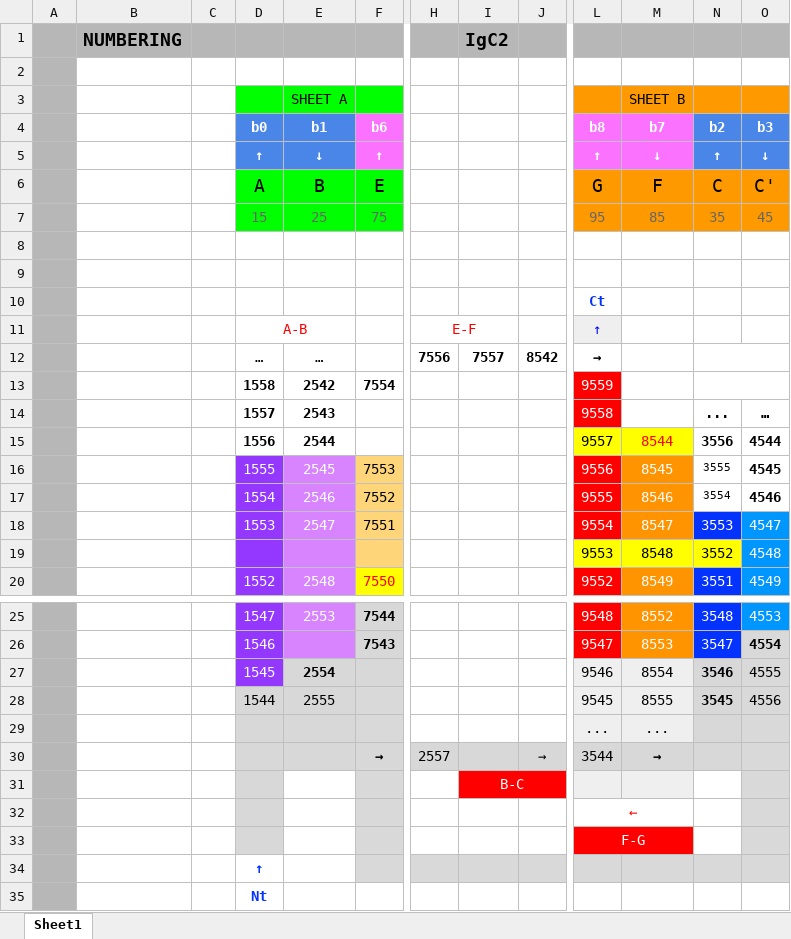
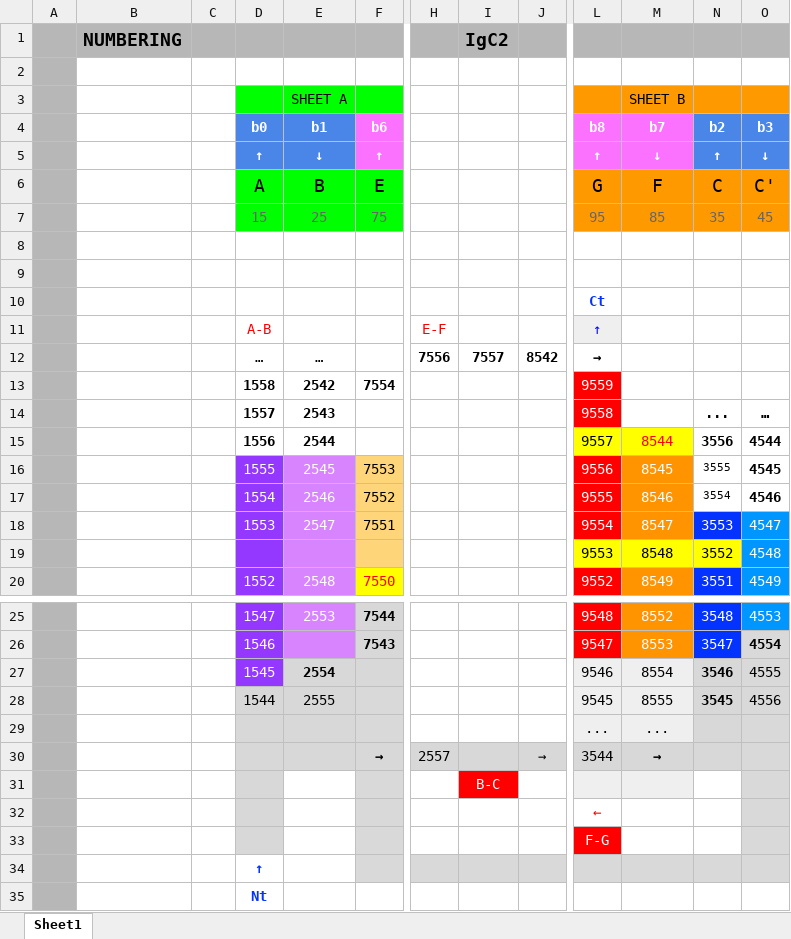
Before and after one commit to ncbi/icn3d, an Excel workbook: template/igstrand_template_IgC2.xlsx, sheet Sheet1, drawn as a sheet; only a part is shown, gaps mark what is left out; values as stored, in another font and other column widths than the file's, no borders; the diff names each change by its address in the sheet, - before the commit and + after, or states it on an @@ line.

```diff
--- a/template/igstrand_template_IgC2.xlsx (sheet Sheet1)
+++ b/template/igstrand_template_IgC2.xlsx (sheet Sheet1)
-D11:E11 merged
-H11:I11 merged
-N12:O12 merged
-N13:O13 merged
-I31:J31 merged
-L32:M32 merged
-L33:M33 merged
```
Also changed, not shown: template/igstrand_template_IgC1.xlsx, template/igstrand_template_IgI.xlsx, 17 other files.
